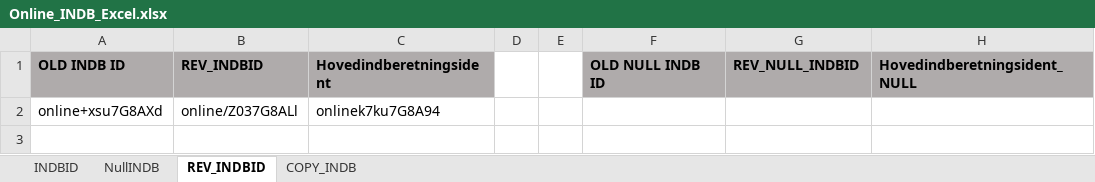
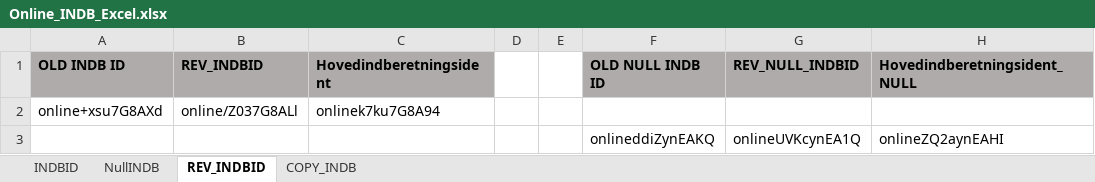
Before and after one commit to GithubDixit/Skat-eIncomes, an Excel workbook: Online-INDB/1-Submit_Online-INDB/Online_INDB_Excel.xlsx, sheet REV_INDBID, drawn as a sheet; values as stored, in another font and other column widths than the file's, no borders; the diff names each change by its address in the sheet, - before the commit and + after, or states it on an @@ line.

```diff
--- a/Online-INDB/1-Submit_Online-INDB/Online_INDB_Excel.xlsx (sheet REV_INDBID)
+++ b/Online-INDB/1-Submit_Online-INDB/Online_INDB_Excel.xlsx (sheet REV_INDBID)
+row 3:  |  |  |  |  | onlineddiZynEAKQ | onlineUVKcynEA1Q | onlineZQ2aynEAHI
```
Also changed, not shown: sheet NullINDB, sheet INDBID, Online-INDB/Dynamic_Validation_Rule/Dynamic_Rule_creation.xlsx, 16 other files.
